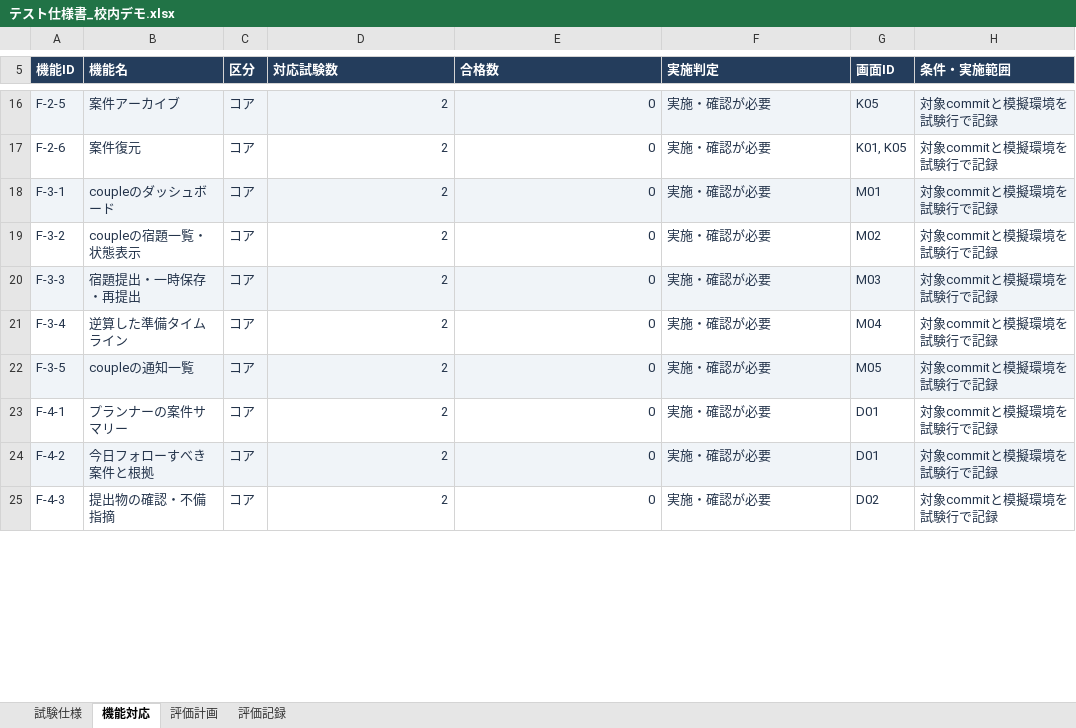
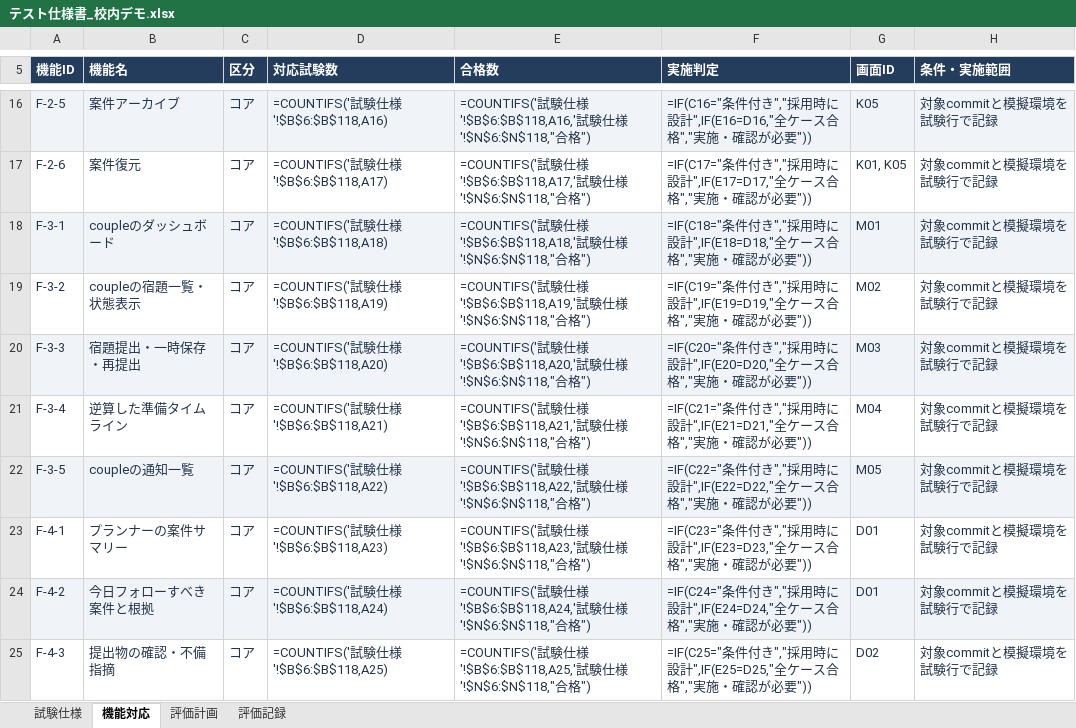
Before and after one commit to ryuki-moro/Nicomaru, an Excel workbook: docs/テスト/テスト仕様書_校内デモ.xlsx, sheet 機能対応, drawn as a sheet; only a part is shown, gaps mark what is left out; values as stored, in another font and other column widths than the file's, no borders; formulas without a stored value are shown as written; table styles not drawn; the diff covers the shown part only; the diff names each change by its address in the sheet, - before the commit and + after, or states it on an @@ line.

```diff
--- a/docs/テスト/テスト仕様書_校内デモ.xlsx (sheet 機能対応)
+++ b/docs/テスト/テスト仕様書_校内デモ.xlsx (sheet 機能対応)
-D16 (対応試験数): 2
+D16 (対応試験数): =COUNTIFS('試験仕様'!$B$6:$B$118,A16)
-E16 (合格数): 0
+E16 (合格数): =COUNTIFS('試験仕様'!$B$6:$B$118,A16,'試験仕様'!$N$6:$N$118,"合格")
-F16 (実施判定): 実施・確認が必要
+F16 (実施判定): =IF(C16="条件付き","採用時に設計",IF(E16=D16,"全ケース合格","実施・確認が必要"))
-D17 (対応試験数): 2
+D17 (対応試験数): =COUNTIFS('試験仕様'!$B$6:$B$118,A17)
-E17 (合格数): 0
+E17 (合格数): =COUNTIFS('試験仕様'!$B$6:$B$118,A17,'試験仕様'!$N$6:$N$118,"合格")
-F17 (実施判定): 実施・確認が必要
+F17 (実施判定): =IF(C17="条件付き","採用時に設計",IF(E17=D17,"全ケース合格","実施・確認が必要"))
-D18 (対応試験数): 2
+D18 (対応試験数): =COUNTIFS('試験仕様'!$B$6:$B$118,A18)
-E18 (合格数): 0
+E18 (合格数): =COUNTIFS('試験仕様'!$B$6:$B$118,A18,'試験仕様'!$N$6:$N$118,"合格")
-F18 (実施判定): 実施・確認が必要
+F18 (実施判定): =IF(C18="条件付き","採用時に設計",IF(E18=D18,"全ケース合格","実施・確認が必要"))
-D19 (対応試験数): 2
+D19 (対応試験数): =COUNTIFS('試験仕様'!$B$6:$B$118,A19)
-E19 (合格数): 0
+E19 (合格数): =COUNTIFS('試験仕様'!$B$6:$B$118,A19,'試験仕様'!$N$6:$N$118,"合格")
-F19 (実施判定): 実施・確認が必要
+F19 (実施判定): =IF(C19="条件付き","採用時に設計",IF(E19=D19,"全ケース合格","実施・確認が必要"))
-D20 (対応試験数): 2
+D20 (対応試験数): =COUNTIFS('試験仕様'!$B$6:$B$118,A20)
-E20 (合格数): 0
+E20 (合格数): =COUNTIFS('試験仕様'!$B$6:$B$118,A20,'試験仕様'!$N$6:$N$118,"合格")
-F20 (実施判定): 実施・確認が必要
+F20 (実施判定): =IF(C20="条件付き","採用時に設計",IF(E20=D20,"全ケース合格","実施・確認が必要"))
-D21 (対応試験数): 2
+D21 (対応試験数): =COUNTIFS('試験仕様'!$B$6:$B$118,A21)
-E21 (合格数): 0
+E21 (合格数): =COUNTIFS('試験仕様'!$B$6:$B$118,A21,'試験仕様'!$N$6:$N$118,"合格")
-F21 (実施判定): 実施・確認が必要
+F21 (実施判定): =IF(C21="条件付き","採用時に設計",IF(E21=D21,"全ケース合格","実施・確認が必要"))
-D22 (対応試験数): 2
+D22 (対応試験数): =COUNTIFS('試験仕様'!$B$6:$B$118,A22)
-E22 (合格数): 0
+E22 (合格数): =COUNTIFS('試験仕様'!$B$6:$B$118,A22,'試験仕様'!$N$6:$N$118,"合格")
-F22 (実施判定): 実施・確認が必要
+F22 (実施判定): =IF(C22="条件付き","採用時に設計",IF(E22=D22,"全ケース合格","実施・確認が必要"))
-D23 (対応試験数): 2
+D23 (対応試験数): =COUNTIFS('試験仕様'!$B$6:$B$118,A23)
-E23 (合格数): 0
+E23 (合格数): =COUNTIFS('試験仕様'!$B$6:$B$118,A23,'試験仕様'!$N$6:$N$118,"合格")
-F23 (実施判定): 実施・確認が必要
+F23 (実施判定): =IF(C23="条件付き","採用時に設計",IF(E23=D23,"全ケース合格","実施・確認が必要"))
-D24 (対応試験数): 2
+D24 (対応試験数): =COUNTIFS('試験仕様'!$B$6:$B$118,A24)
-E24 (合格数): 0
+E24 (合格数): =COUNTIFS('試験仕様'!$B$6:$B$118,A24,'試験仕様'!$N$6:$N$118,"合格")
-F24 (実施判定): 実施・確認が必要
+F24 (実施判定): =IF(C24="条件付き","採用時に設計",IF(E24=D24,"全ケース合格","実施・確認が必要"))
-D25 (対応試験数): 2
+D25 (対応試験数): =COUNTIFS('試験仕様'!$B$6:$B$118,A25)
-E25 (合格数): 0
+E25 (合格数): =COUNTIFS('試験仕様'!$B$6:$B$118,A25,'試験仕様'!$N$6:$N$118,"合格")
-F25 (実施判定): 実施・確認が必要
+F25 (実施判定): =IF(C25="条件付き","採用時に設計",IF(E25=D25,"全ケース合格","実施・確認が必要"))
```
Also changed, not shown: 117 edited cells elsewhere in this sheet, sheet 評価記録, sheet 試験仕様.
